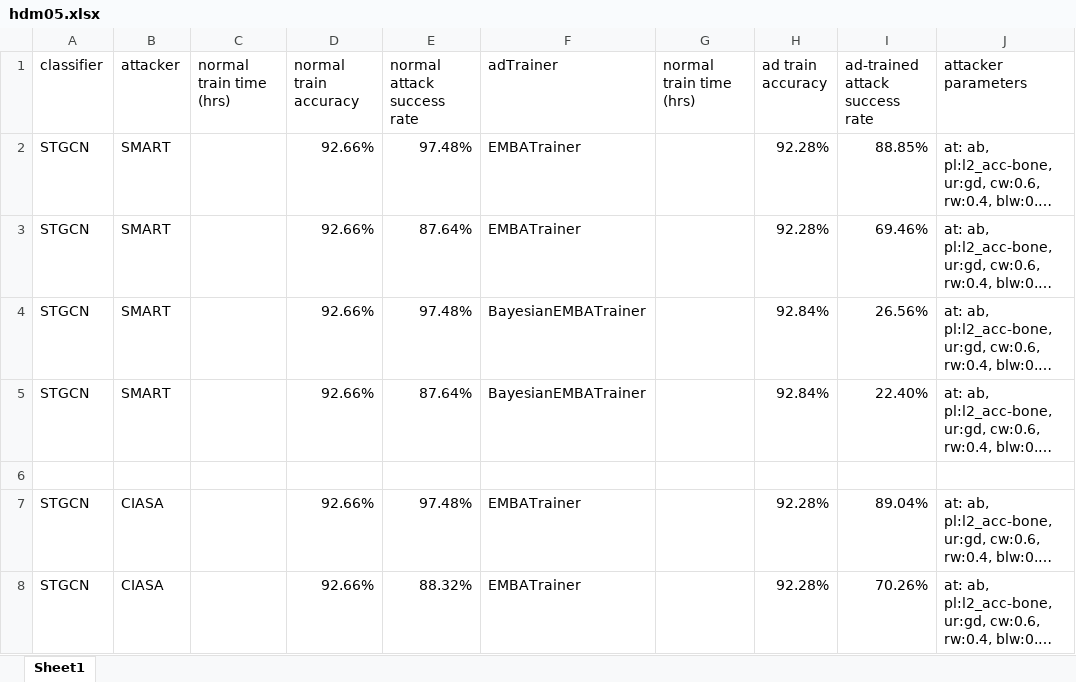
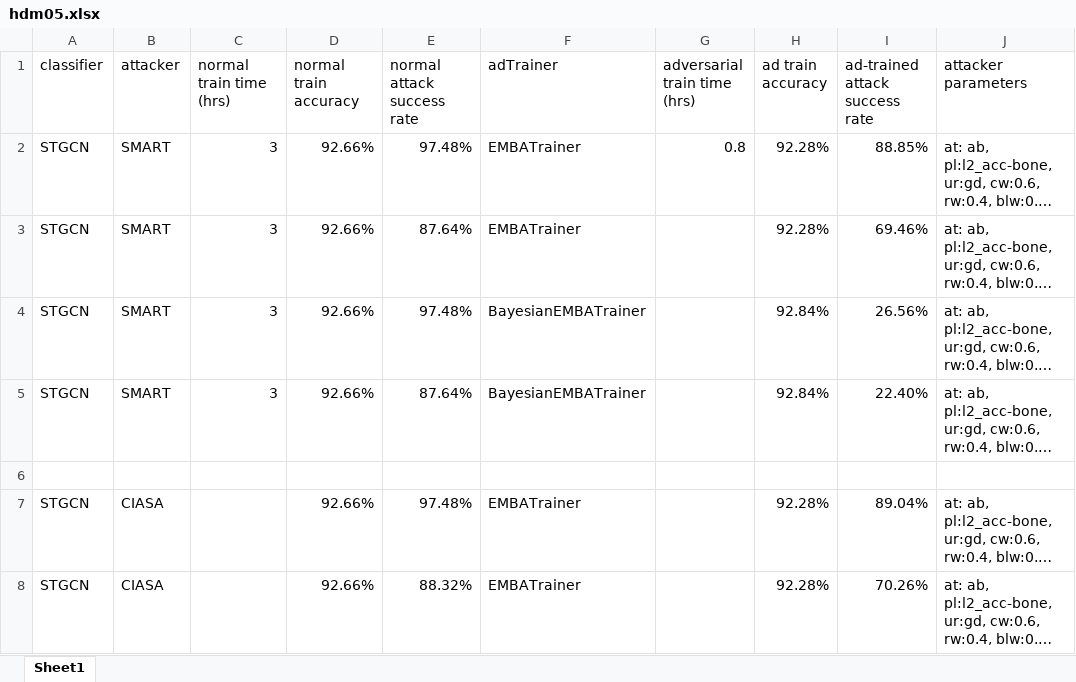
Before and after one commit to realcrane/Defending-Black-box-Skeleton-based-Human-Activity-Classifiers, an Excel workbook: results/hdm05.xlsx, sheet Sheet1, drawn as a sheet; only a part is shown; long unchanged cells end in …; values as stored, in another font and other column widths than the file's, no borders; the diff names each change by its address in the sheet, - before the commit and + after, or states it on an @@ line.

Commit message:
Update hdm05.xlsx

```diff
--- a/results/hdm05.xlsx (sheet Sheet1)
+++ b/results/hdm05.xlsx (sheet Sheet1)
-G1: normal train time (hrs)
+G1: adversarial train time (hrs)
-C2:C5 (normal train time (hrs)): (empty)
+C2:C5 (normal train time (hrs)): 3
-G2 (adversarial train time (hrs)): (empty)
+G2 (adversarial train time (hrs)): 0.8
```
